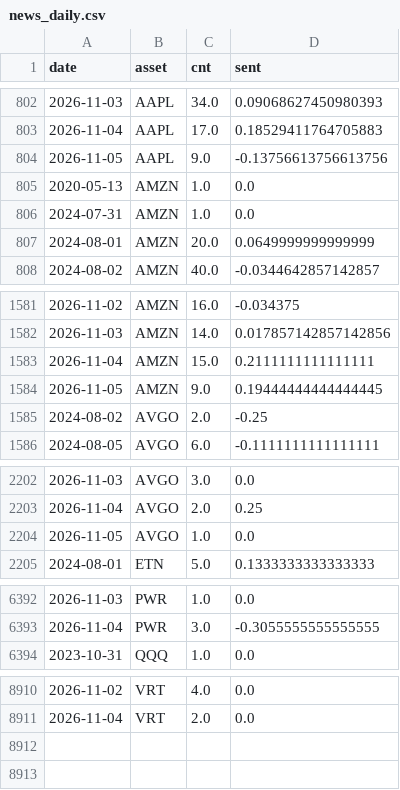
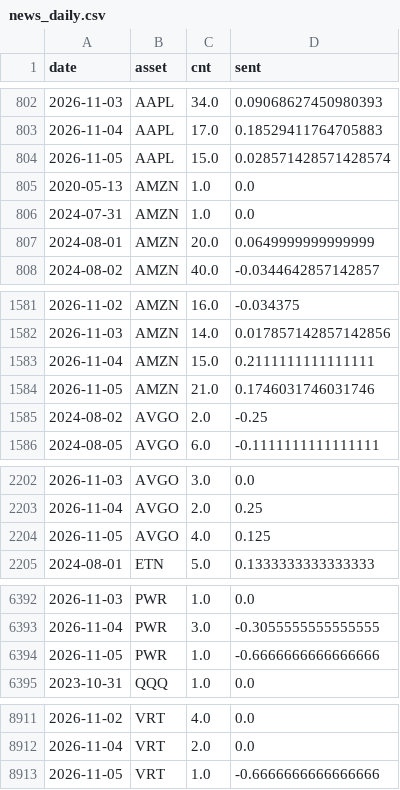
Before and after one commit to Frankestain12/graphfinance, a CSV file: data_store/news_daily.csv, drawn as a sheet; only a part is shown, gaps mark what is left out; the diff covers the shown part only.

```diff
--- a/data_store/news_daily.csv
+++ b/data_store/news_daily.csv
@@ -803,3 +803,3 @@ date,asset,cnt,sent
 2026-11-04,AAPL,17.0,0.18529411764705883
-2026-11-05,AAPL,9.0,-0.13756613756613756
+2026-11-05,AAPL,15.0,0.028571428571428574
 2020-05-13,AMZN,1.0,0.0
@@ -1583,3 +1583,3 @@ date,asset,cnt,sent
 2026-11-04,AMZN,15.0,0.2111111111111111
-2026-11-05,AMZN,9.0,0.19444444444444445
+2026-11-05,AMZN,21.0,0.1746031746031746
 2024-08-02,AVGO,2.0,-0.25
@@ -2203,3 +2203,3 @@ date,asset,cnt,sent
 2026-11-04,AVGO,2.0,0.25
-2026-11-05,AVGO,1.0,0.0
+2026-11-05,AVGO,4.0,0.125
 2024-08-01,ETN,5.0,0.1333333333333333
@@ -6393,2 +6393,3 @@ date,asset,cnt,sent
 2026-11-04,PWR,3.0,-0.3055555555555555
+2026-11-05,PWR,1.0,-0.6666666666666666
 2023-10-31,QQQ,1.0,0.0
@@ -8911 +8912,2 @@ date,asset,cnt,sent
 2026-11-04,VRT,2.0,0.0
+2026-11-05,VRT,1.0,-0.6666666666666666
```
Also changed, not shown: 14 edited cells elsewhere in this file, 5 other files.
